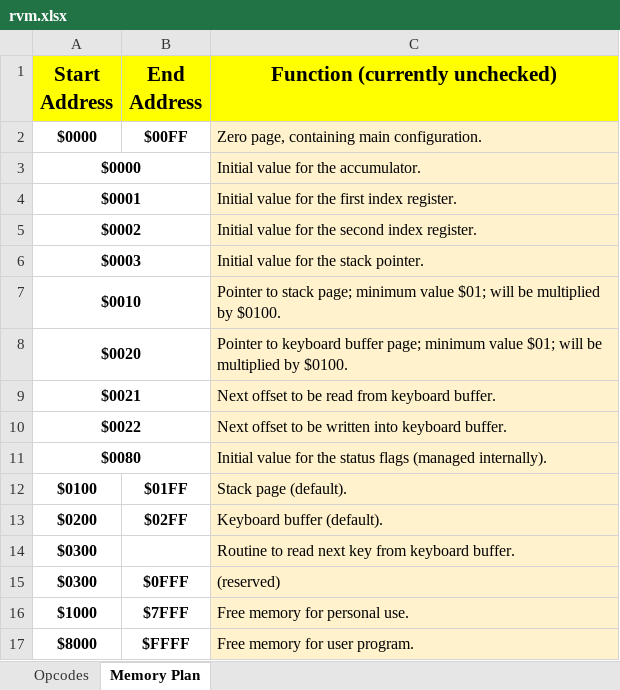
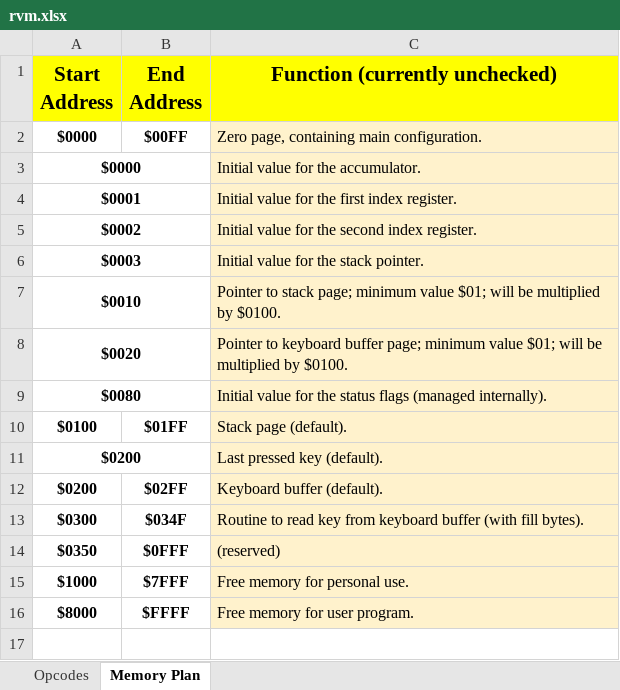
Before and after one commit to DerRobert-28/QuickBasic64, an Excel workbook: Projects/RVM/src/rvm.xlsx, sheet Memory Plan, drawn as a sheet; values as stored, in another font and other column widths than the file's, no borders; removed rows and columns are numbered as before the commit, all else as after; the diff names each change by its address in the sheet, - before the commit and + after, or states it on an @@ line.

```diff
--- a/Projects/RVM/src/rvm.xlsx (sheet Memory Plan)
+++ b/Projects/RVM/src/rvm.xlsx (sheet Memory Plan)
-row 9: $0021 |  | Next offset to be read from keyboard buffer.
-row 10: $0022 |  | Next offset to be written into keyboard buffer.
+row 11: $0200 |  | Last pressed key (default).
-row 14: $0300 |  | Routine to read next key from keyboard buffer.
+row 13: $0300 | $034F | Routine to read key from keyboard buffer (with fill bytes).
-A14 (Start Address): $0300
+A14 (Start Address): $0350
```
Also changed, not shown: sheet Opcodes, formulas that keep their value, 36 other files.
